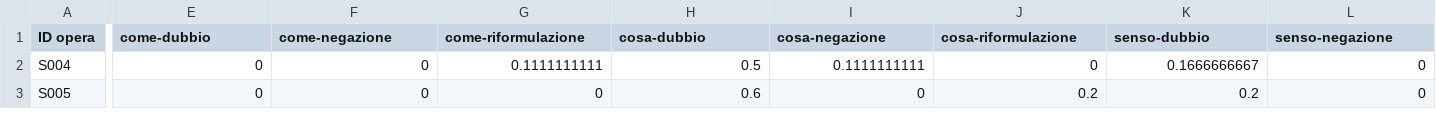
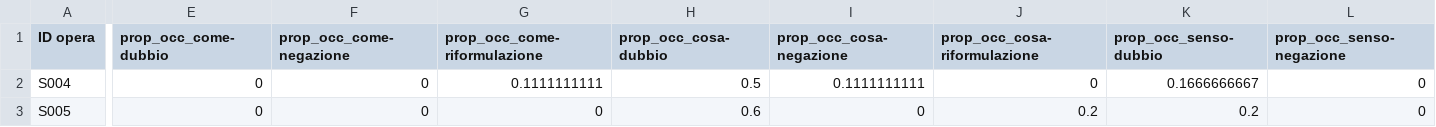
Before and after one commit to densitydesign/atlante-calvino-project, a CSV file: public/✅ Dataset Fase 3 - flagged - mds.csv, drawn as a sheet; only a part is shown, gaps mark what is left out; the diff covers the shown part only; the diff names each change by its address in the sheet, - before the commit and + after, or states it on an @@ line.

```diff
--- a/public/✅ Dataset Fase 3 - flagged - mds.csv
+++ b/public/✅ Dataset Fase 3 - flagged - mds.csv
-E1: come-dubbio
+E1: prop_occ_come-dubbio
-F1: come-negazione
+F1: prop_occ_come-negazione
-G1: come-riformulazione
+G1: prop_occ_come-riformulazione
-H1: cosa-dubbio
+H1: prop_occ_cosa-dubbio
-I1: cosa-negazione
+I1: prop_occ_cosa-negazione
-J1: cosa-riformulazione
+J1: prop_occ_cosa-riformulazione
-K1: senso-dubbio
+K1: prop_occ_senso-dubbio
-L1: senso-negazione
+L1: prop_occ_senso-negazione
```
Also changed, not shown: 27 edited cells elsewhere in this file, 2 other files.
